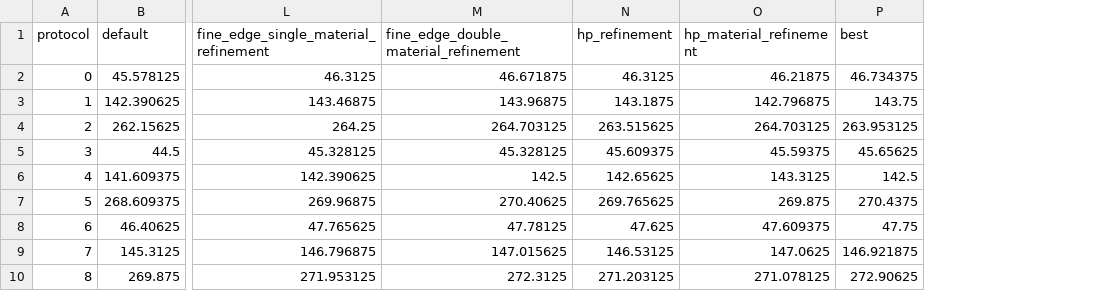
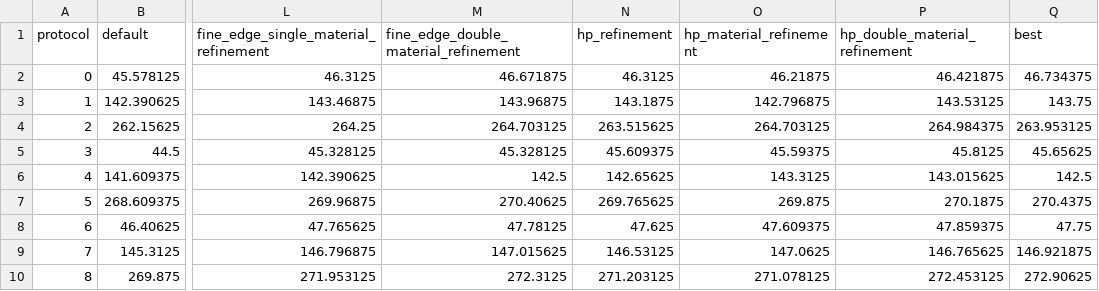
Before and after one commit to SFB-ELAINE/OSS-DBSv2, a CSV file: examples/ConvergenceStudy/StimSets/vta_volumes_per_protocol.csv, drawn as a sheet; only a part is shown, gaps mark what is left out; the diff names each change by its address in the sheet, - before the commit and + after, or states it on an @@ line.

Commit message:
Add hp_double_material_refinement strategy across convergence studies

```diff
--- a/examples/ConvergenceStudy/StimSets/vta_volumes_per_protocol.csv
+++ b/examples/ConvergenceStudy/StimSets/vta_volumes_per_protocol.csv
+column P (hp_double_material_refinement), rows 2-10: 46.421875 | 143.53125 | 264.984375 | 45.8125 | 143.015625 | 270.1875 | 47.859375 | 146.765625 | 272.453125
```
Also changed, not shown: examples/ConvergenceStudy/PAM_3/BostonVerciseDirected/monopolar/nf_results_summary.csv, examples/ConvergenceStudy/PAM_3/BostonVerciseDirected/monopolar/pam_results_summary.csv, 31 other files.
